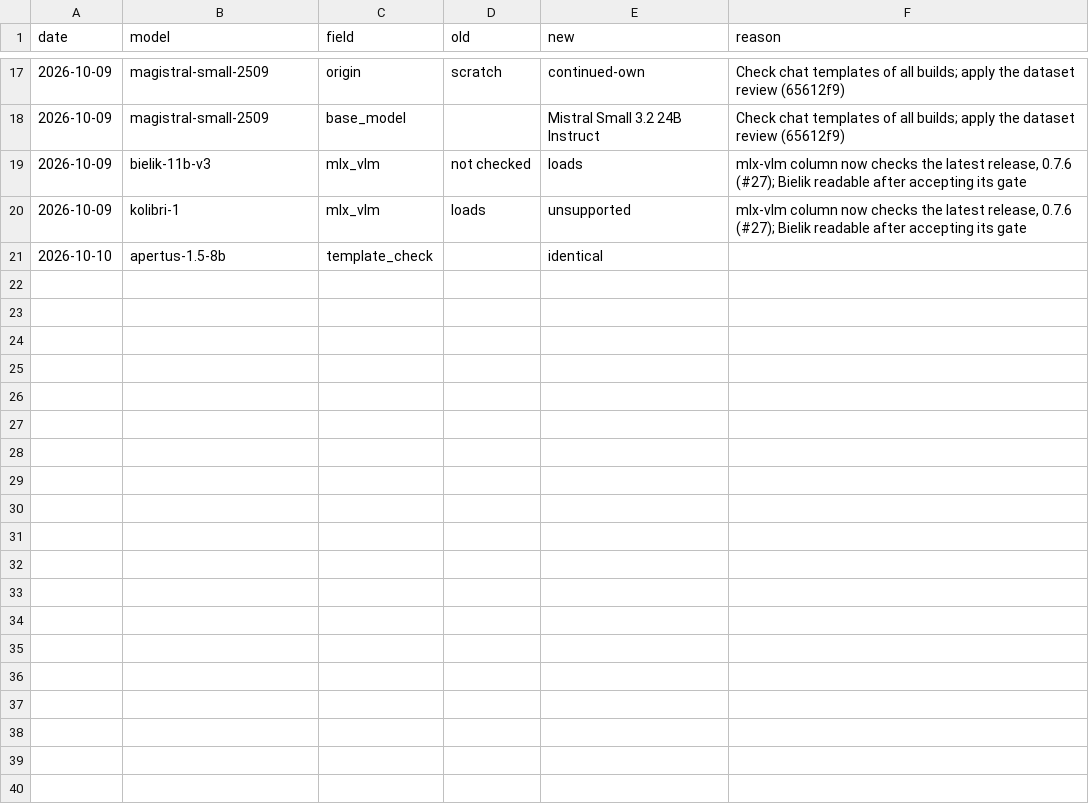
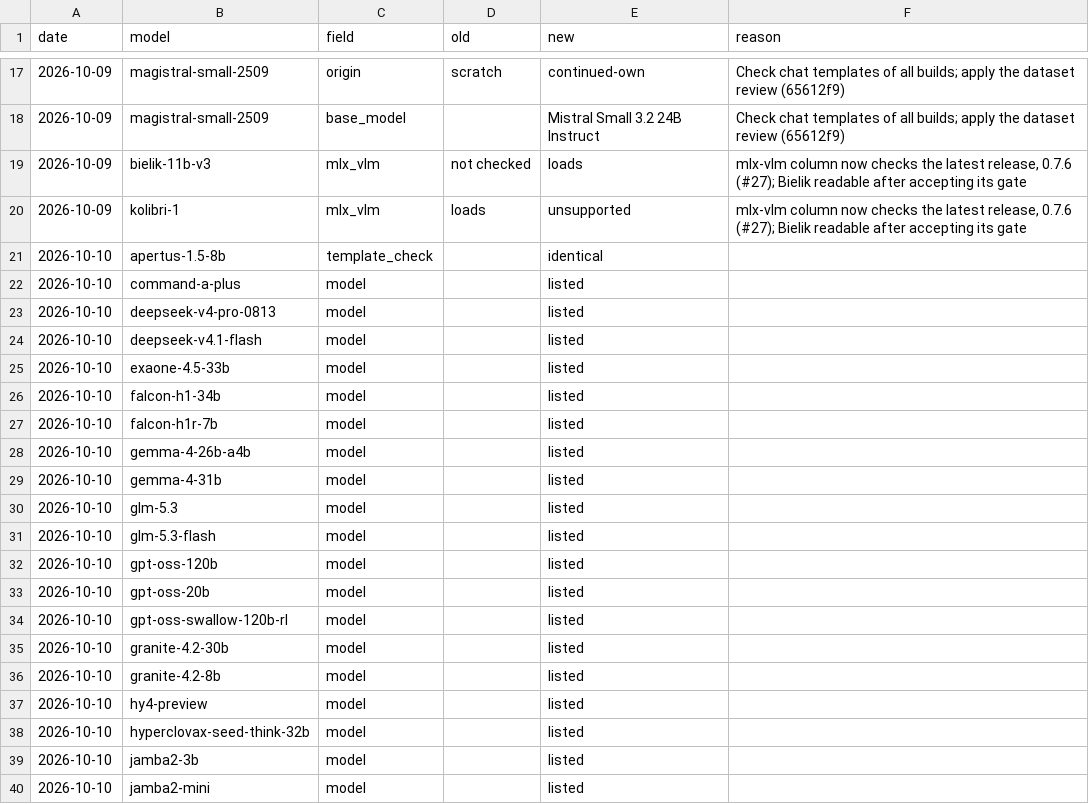
Before and after one commit to here-be-dragons-ai/sovereign-models, a CSV file: data/changes.csv, drawn as a sheet; only a part is shown, gaps mark what is left out; the diff covers the shown part only; the diff names each change by its address in the sheet, - before the commit and + after, or states it on an @@ line.

```diff
--- a/data/changes.csv
+++ b/data/changes.csv
+row 22: 2026-10-10 | command-a-plus | model |  | listed
+row 23: 2026-10-10 | deepseek-v4-pro-0813 | model |  | listed
+row 24: 2026-10-10 | deepseek-v4.1-flash | model |  | listed
+row 25: 2026-10-10 | exaone-4.5-33b | model |  | listed
+row 26: 2026-10-10 | falcon-h1-34b | model |  | listed
+row 27: 2026-10-10 | falcon-h1r-7b | model |  | listed
+row 28: 2026-10-10 | gemma-4-26b-a4b | model |  | listed
+row 29: 2026-10-10 | gemma-4-31b | model |  | listed
+row 30: 2026-10-10 | glm-5.3 | model |  | listed
+row 31: 2026-10-10 | glm-5.3-flash | model |  | listed
+row 32: 2026-10-10 | gpt-oss-120b | model |  | listed
+row 33: 2026-10-10 | gpt-oss-20b | model |  | listed
+row 34: 2026-10-10 | gpt-oss-swallow-120b-rl | model |  | listed
+row 35: 2026-10-10 | granite-4.2-30b | model |  | listed
+row 36: 2026-10-10 | granite-4.2-8b | model |  | listed
+row 37: 2026-10-10 | hy4-preview | model |  | listed
+row 38: 2026-10-10 | hyperclovax-seed-think-32b | model |  | listed
+row 39: 2026-10-10 | jamba2-3b | model |  | listed
+row 40: 2026-10-10 | jamba2-mini | model |  | listed
```
Also changed, not shown: 24 added rows elsewhere in this file, data/llama_cpp_support.csv, data/mlx_support.csv, 18 other files.
